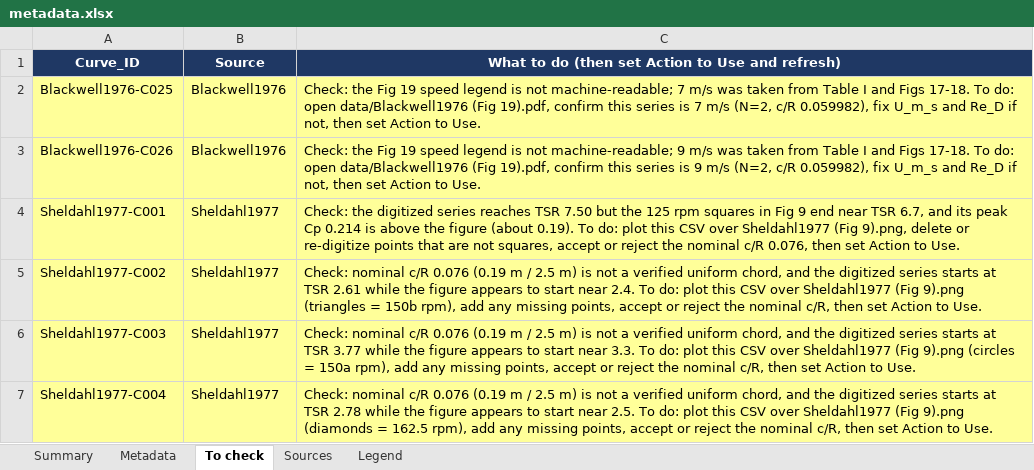
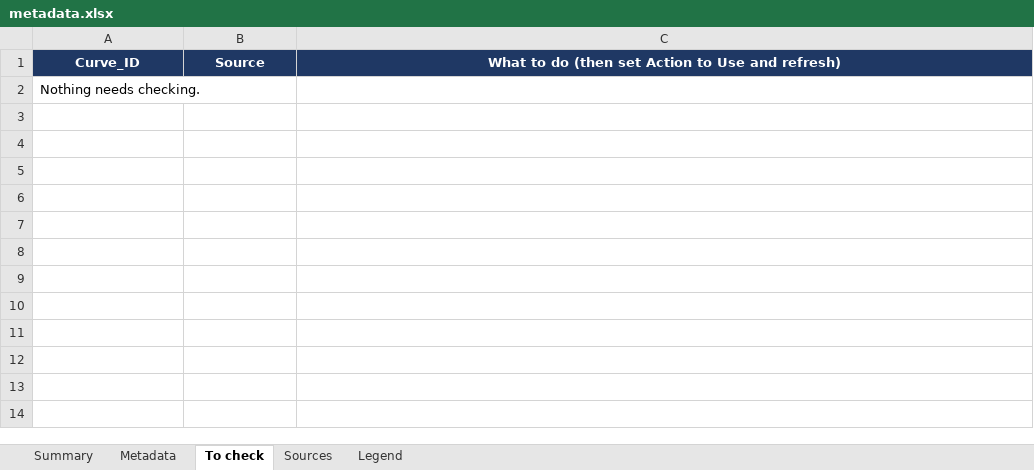
Before and after one commit to SpikemenDan/vawt-research, an Excel workbook: (Troposkein) Research Papers/!management/metadata.xlsx, sheet To check, drawn as a sheet; values as stored, in another font and other column widths than the file's, no borders; removed rows and columns are numbered as before the commit, all else as after; the diff names each change by its address in the sheet, - before the commit and + after, or states it on an @@ line.

Commit message:
Refresh audited VAWT research data
Update metadata and audit logs after resolving pending checks: skip Howell Fig. 12, confirm Miller pressures and Blackwell speeds, and re-digitize Sheldahl1977 Fig. 9 curves.

```diff
--- a/(Troposkein) Research Papers/!management/metadata.xlsx (sheet To check)
+++ b/(Troposkein) Research Papers/!management/metadata.xlsx (sheet To check)
-row 2: Blackwell1976-C025 | Blackwell1976 | Check: the Fig 19 speed legend is not machine-readable; 7 m/s was taken from Table I and Figs 17-18. To do: open data/Blackwell1976 (Fig 19).pdf, confirm this series is 7 m/s (N=2, c/R 0.059982), fix U_m_s and Re_D if not, then set Action to Use.
-row 3: Blackwell1976-C026 | Blackwell1976 | Check: the Fig 19 speed legend is not machine-readable; 9 m/s was taken from Table I and Figs 17-18. To do: open data/Blackwell1976 (Fig 19).pdf, confirm this series is 9 m/s (N=2, c/R 0.059982), fix U_m_s and Re_D if not, then set Action to Use.
-row 4: Sheldahl1977-C001 | Sheldahl1977 | Check: the digitized series reaches TSR 7.50 but the 125 rpm squares in Fig 9 end near TSR 6.7, and its peak Cp 0.214 is above the figure (about 0.19). To do: plot this CSV over Sheldahl1977 (Fig 9).png, delete or re-digitize points that are not squares, accept or reject the nominal c/R 0.076, then set Action to Use.
-row 5: Sheldahl1977-C002 | Sheldahl1977 | Check: nominal c/R 0.076 (0.19 m / 2.5 m) is not a verified uniform chord, and the digitized series starts at TSR 2.61 while the figure appears to start near 2.4. To do: plot this CSV over Sheldahl1977 (Fig 9).png (triangles = 150b rpm), add any missing points, accept or reject the nominal c/R, then set Action to Use.
-row 6: Sheldahl1977-C003 | Sheldahl1977 | Check: nominal c/R 0.076 (0.19 m / 2.5 m) is not a verified uniform chord, and the digitized series starts at TSR 3.77 while the figure appears to start near 3.3. To do: plot this CSV over Sheldahl1977 (Fig 9).png (circles = 150a rpm), add any missing points, accept or reject the nominal c/R, then set Action to Use.
-row 7: Sheldahl1977-C004 | Sheldahl1977 | Check: nominal c/R 0.076 (0.19 m / 2.5 m) is not a verified uniform chord, and the digitized series starts at TSR 2.78 while the figure appears to start near 2.5. To do: plot this CSV over Sheldahl1977 (Fig 9).png (diamonds = 162.5 rpm), add any missing points, accept or reject the nominal c/R, then set Action to Use.
+row 2: Nothing needs checking.
```
Also changed, not shown: sheet Metadata, sheet Summary, sheet Sources, (Default) Research Papers/!management/metadata.xlsx, 8 other files.
